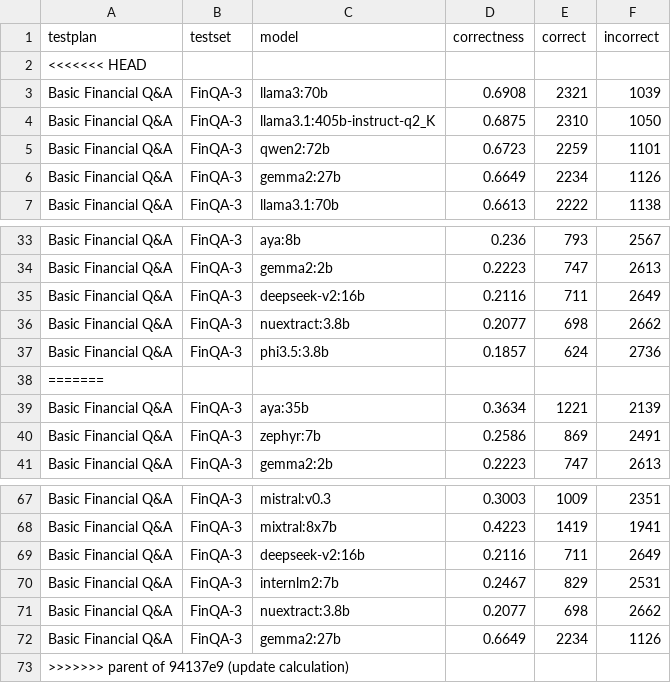
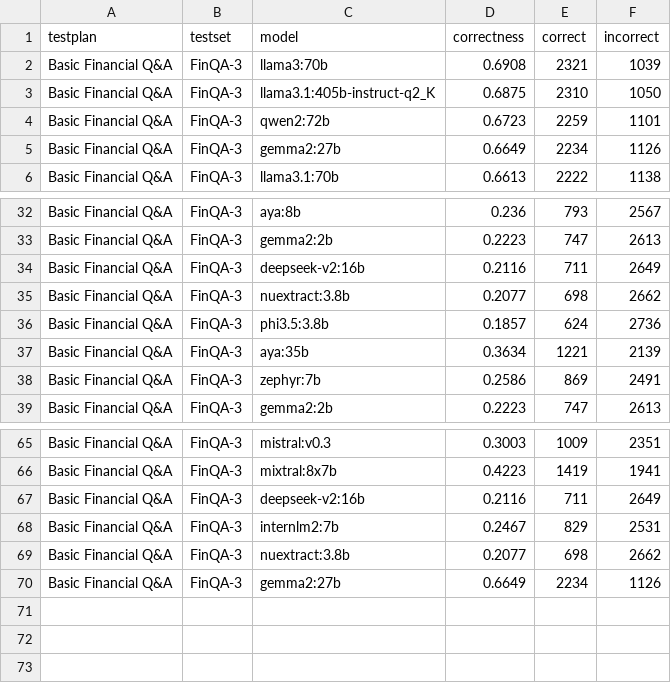
Before and after one commit to alvincho/osmb, a CSV file: data/testsets/testset_FinQA-3_models_5.csv, drawn as a sheet; only a part is shown, gaps mark what is left out.

Commit message:
remove <<HEAD in FinQA-3

```diff
--- a/data/testsets/testset_FinQA-3_models_5.csv
+++ b/data/testsets/testset_FinQA-3_models_5.csv
@@ -1,3 +1,2 @@
 testplan,testset,model,correctness,correct,incorrect
-<<<<<<< HEAD
 Basic Financial Q&A,FinQA-3,llama3:70b,0.6908,2321,1039
@@ -37,3 +36,2 @@ Basic Financial Q&A,FinQA-3,nuextract:3.8b,0.2077,698,2662
 Basic Financial Q&A,FinQA-3,phi3.5:3.8b,0.1857,624,2736
-=======
 Basic Financial Q&A,FinQA-3,aya:35b,0.3634,1221,2139
@@ -72,2 +70 @@ Basic Financial Q&A,FinQA-3,nuextract:3.8b,0.2077,698,2662
 Basic Financial Q&A,FinQA-3,gemma2:27b,0.6649,2234,1126
->>>>>>> parent of 94137e9 (update calculation)
```
Also changed, not shown: 2 other files.
